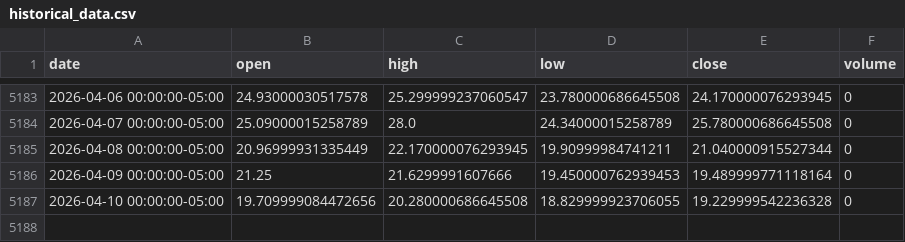
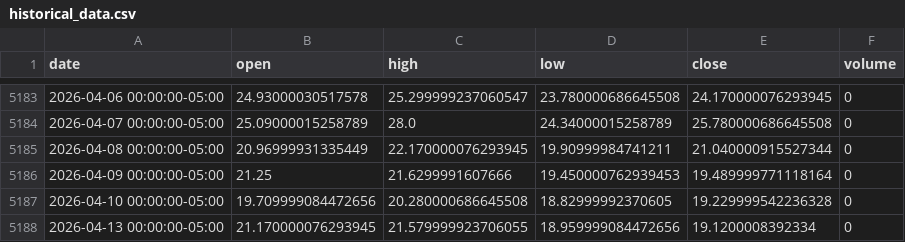
Before and after one commit to LukeGSW/AnalisiCiclica-VIX, a CSV file: data/^VIX/historical_data.csv, drawn as a sheet; only a part is shown, gaps mark what is left out.

```diff
--- a/data/^VIX/historical_data.csv
+++ b/data/^VIX/historical_data.csv
@@ -5186,2 +5186,3 @@ date,open,high,low,close,volume
 2026-04-09 00:00:00-05:00,21.25,21.6299991607666,19.450000762939453,19.489999771118164,0
-2026-04-10 00:00:00-05:00,19.709999084472656,20.280000686645508,18.829999923706055,19.229999542236328,0
+2026-04-10 00:00:00-05:00,19.709999084472656,20.280000686645508,18.82999992370605,19.229999542236328,0
+2026-04-13 00:00:00-05:00,21.170000076293945,21.579999923706055,18.959999084472656,19.1200008392334,0
```
Also changed, not shown: 4 other files.
